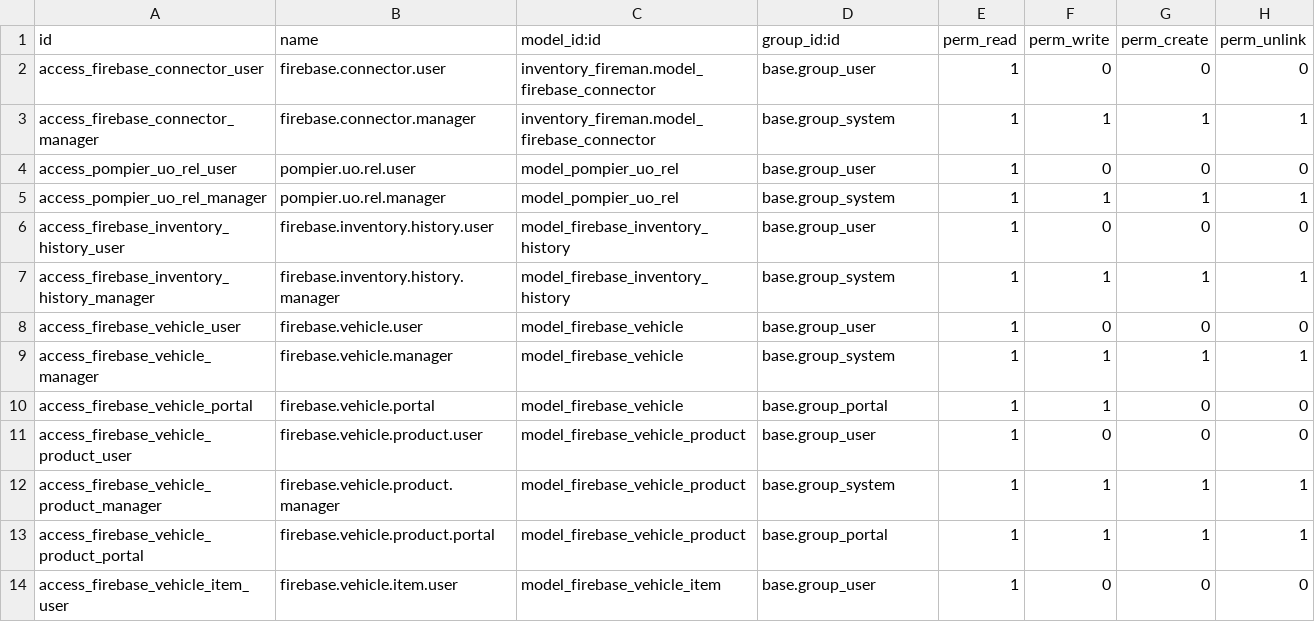
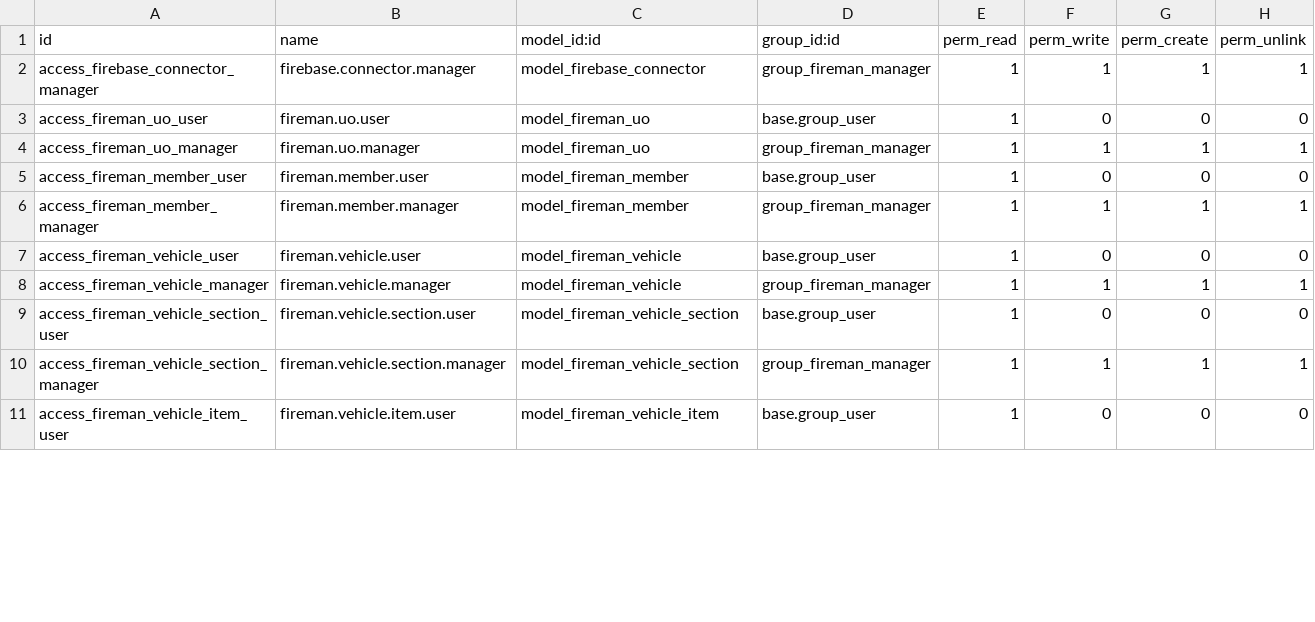
Before and after one commit to zappone2u/zapp1, a CSV file: inventory_fireman/security/ir.model.access.csv, drawn as a sheet; only a part is shown; the diff covers the shown part only.

```diff
--- a/inventory_fireman/security/ir.model.access.csv
+++ b/inventory_fireman/security/ir.model.access.csv
@@ -1,14 +1,11 @@
 id,name,model_id:id,group_id:id,perm_read,perm_write,perm_create,perm_unlink
-access_firebase_connector_user,firebase.connector.user,inventory_fireman.model_firebase_connector,base.group_user,1,0,0,0
-access_firebase_connector_manager,firebase.connector.manager,inventory_fireman.model_firebase_connector,base.group_system,1,1,1,1
-access_pompier_uo_rel_user,pompier.uo.rel.user,model_pompier_uo_rel,base.group_user,1,0,0,0
-access_pompier_uo_rel_manager,pompier.uo.rel.manager,model_pompier_uo_rel,base.group_system,1,1,1,1
-access_firebase_inventory_history_user,firebase.inventory.history.user,model_firebase_inventory_history,base.group_user,1,0,0,0
-access_firebase_inventory_history_manager,firebase.inventory.history.manager,model_firebase_inventory_history,base.group_system,1,1,1,1
-access_firebase_vehicle_user,firebase.vehicle.user,model_firebase_vehicle,base.group_user,1,0,0,0
-access_firebase_vehicle_manager,firebase.vehicle.manager,model_firebase_vehicle,base.group_system,1,1,1,1
-access_firebase_vehicle_portal,firebase.vehicle.portal,model_firebase_vehicle,base.group_portal,1,1,0,0
-access_firebase_vehicle_product_user,firebase.vehicle.product.user,model_firebase_vehicle_product,base.group_user,1,0,0,0
-access_firebase_vehicle_product_manager,firebase.vehicle.product.manager,model_firebase_vehicle_product,base.group_system,1,1,1,1
-access_firebase_vehicle_product_portal,firebase.vehicle.product.portal,model_firebase_vehicle_product,base.group_portal,1,1,1,1
-access_firebase_vehicle_item_user,firebase.vehicle.item.user,model_firebase_vehicle_item,base.group_user,1,0,0,0
+access_firebase_connector_manager,firebase.connector.manager,model_firebase_connector,group_fireman_manager,1,1,1,1
+access_fireman_uo_user,fireman.uo.user,model_fireman_uo,base.group_user,1,0,0,0
+access_fireman_uo_manager,fireman.uo.manager,model_fireman_uo,group_fireman_manager,1,1,1,1
+access_fireman_member_user,fireman.member.user,model_fireman_member,base.group_user,1,0,0,0
+access_fireman_member_manager,fireman.member.manager,model_fireman_member,group_fireman_manager,1,1,1,1
+access_fireman_vehicle_user,fireman.vehicle.user,model_fireman_vehicle,base.group_user,1,0,0,0
+access_fireman_vehicle_manager,fireman.vehicle.manager,model_fireman_vehicle,group_fireman_manager,1,1,1,1
+access_fireman_vehicle_section_user,fireman.vehicle.section.user,model_fireman_vehicle_section,base.group_user,1,0,0,0
+access_fireman_vehicle_section_manager,fireman.vehicle.section.manager,model_fireman_vehicle_section,group_fireman_manager,1,1,1,1
+access_fireman_vehicle_item_user,fireman.vehicle.item.user,model_fireman_vehicle_item,base.group_user,1,0,0,0
```
Also changed, not shown: 1 added row and 9 edited cells elsewhere in this file, 55 other files.
